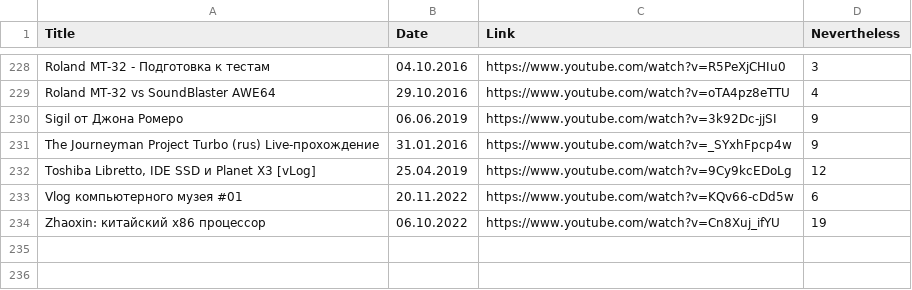
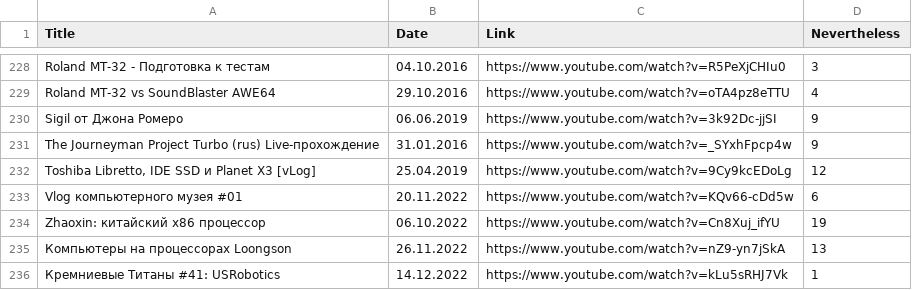
Before and after one commit to elquatro/bocha-nevertheless, a CSV file: data.csv, drawn as a sheet; only a part is shown, gaps mark what is left out; the diff names each change by its address in the sheet, - before the commit and + after, or states it on an @@ line.

Commit message:
update

```diff
--- a/data.csv
+++ b/data.csv
+row 235: Компьютеры на процессорах Loongson | 26.11.2022 | https://www.youtube.com/watch?v=nZ9-yn7jSkA | 13
+row 236: Кремниевые Титаны #41: USRobotics | 14.12.2022 | https://www.youtube.com/watch?v=kLu5sRHJ7Vk | 1
```
